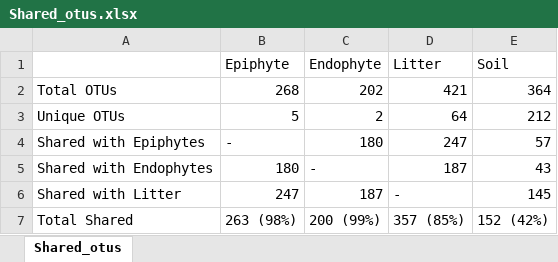
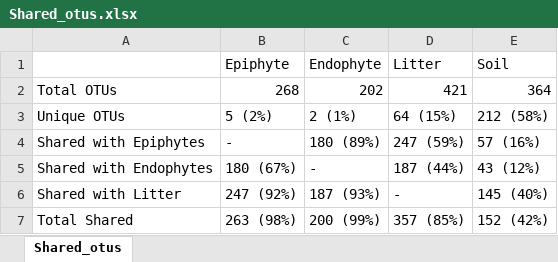
Before and after one commit to liberjul/Leaf_litter_communities, an Excel workbook: Tables/Shared_otus.xlsx, sheet Shared_otus, drawn as a sheet; values as stored, in another font and other column widths than the file's, no borders; the diff names each change by its address in the sheet, - before the commit and + after, or states it on an @@ line.

Commit message:
Added percentages to shared otu table.

```diff
--- a/Tables/Shared_otus.xlsx (sheet Shared_otus)
+++ b/Tables/Shared_otus.xlsx (sheet Shared_otus)
-B3 (Epiphyte): 5
+B3 (Epiphyte): 5 (2%)
-C3 (Endophyte): 2
+C3 (Endophyte): 2 (1%)
-D3 (Litter): 64
+D3 (Litter): 64 (15%)
-E3 (Soil): 212
+E3 (Soil): 212 (58%)
-C4 (Endophyte): 180
+C4 (Endophyte): 180 (89%)
-D4 (Litter): 247
+D4 (Litter): 247 (59%)
-E4 (Soil): 57
+E4 (Soil): 57 (16%)
-B5 (Epiphyte): 180
+B5 (Epiphyte): 180 (67%)
-D5 (Litter): 187
+D5 (Litter): 187 (44%)
-E5 (Soil): 43
+E5 (Soil): 43 (12%)
-B6 (Epiphyte): 247
+B6 (Epiphyte): 247 (92%)
-C6 (Endophyte): 187
+C6 (Endophyte): 187 (93%)
-E6 (Soil): 145
+E6 (Soil): 145 (40%)
```
Also changed, not shown: 2 other files.
